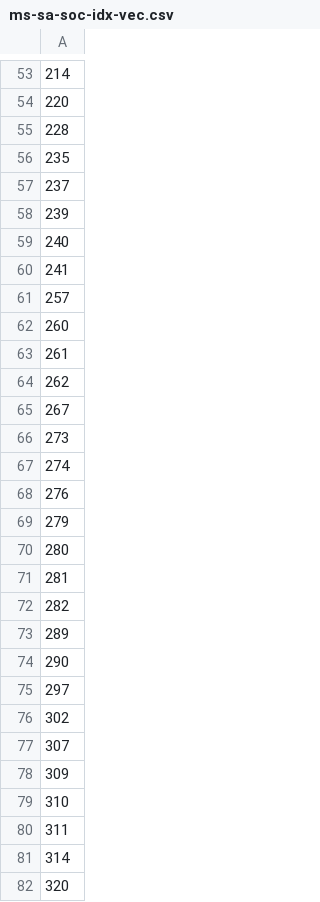
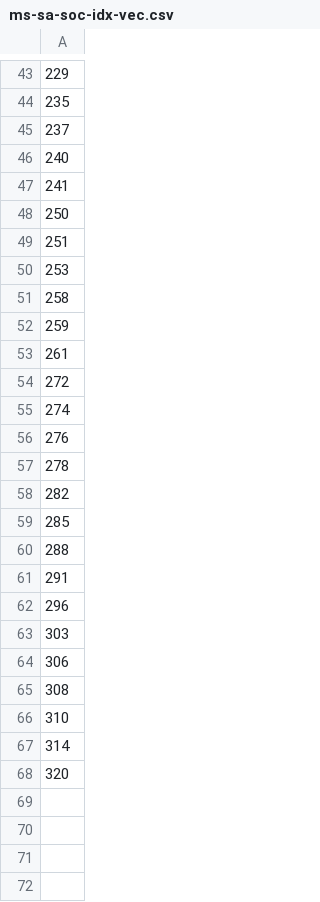
Before and after one commit to lyrahgames/nirs-soil-parameter-prediction, a CSV file: pro-files/data/gen/ms-sa-soc-idx-vec.csv, drawn as a sheet; only a part is shown, gaps mark what is left out; the diff covers the shown part only.

```diff
--- a/pro-files/data/gen/ms-sa-soc-idx-vec.csv
+++ b/pro-files/data/gen/ms-sa-soc-idx-vec.csv
@@ -53,29 +43,25 @@
-214
-220
-228
+229
 235
 237
-239
 240
 241
-257
-260
+250
+251
+253
+258
+259
 261
-262
-267
-273
+272
 274
 276
-279
-280
-281
+278
 282
-289
-290
-297
-302
-307
-309
+285
+288
+291
+296
+303
+306
+308
 310
-311
 314
```
Also changed, not shown: 6 added rows, 16 removed rows and 18 edited cells elsewhere in this file, pro-files/data/gen/ms-sa-soc-corr.csv, pro-files/data/gen/ms-sa-soc-par.csv, 11 other files.
